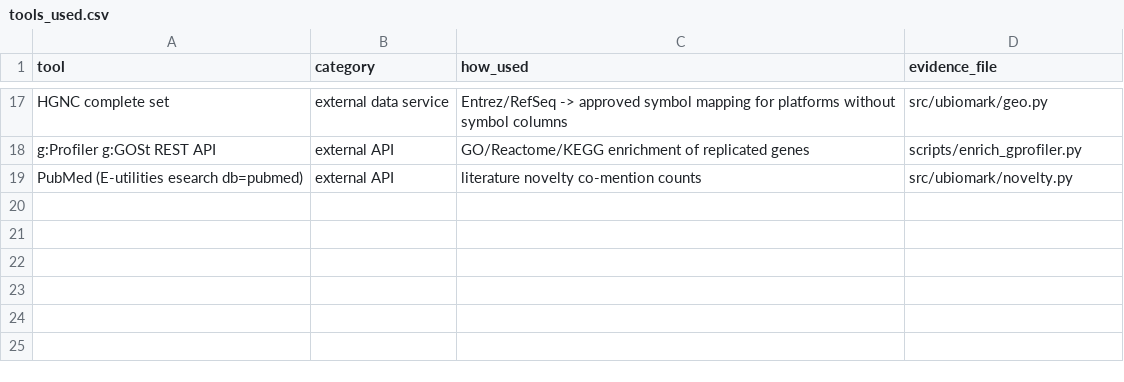
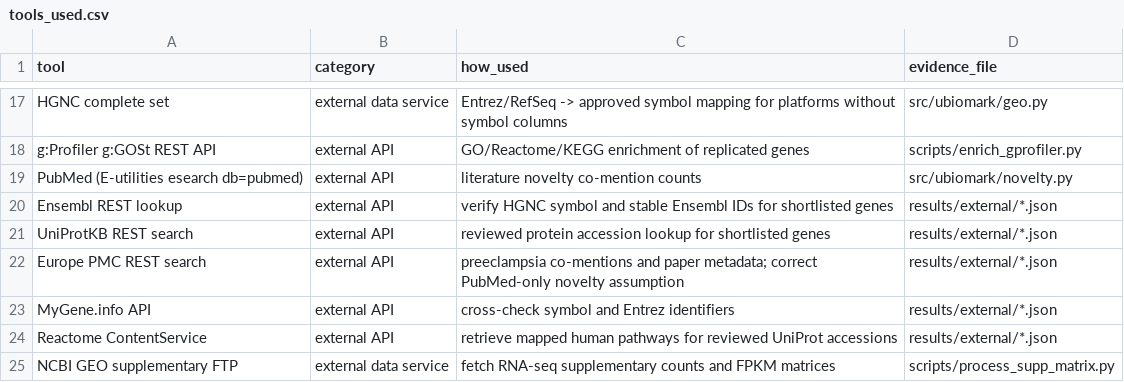
Before and after one commit to uditakankananonononono/mega27-25-biomarkers-underserved-diseases, a CSV file: results/tools_used.csv, drawn as a sheet; only a part is shown, gaps mark what is left out; the diff names each change by its address in the sheet, - before the commit and + after, or states it on an @@ line.

Commit message:
Log six genuinely used supplementary APIs and services

```diff
--- a/results/tools_used.csv
+++ b/results/tools_used.csv
+row 20: Ensembl REST lookup | external API | verify HGNC symbol and stable Ensembl IDs for shortlisted genes | results/external/*.json
+row 21: UniProtKB REST search | external API | reviewed protein accession lookup for shortlisted genes | results/external/*.json
+row 22: Europe PMC REST search | external API | preeclampsia co-mentions and paper metadata; correct PubMed-only novelty assumption | results/external/*.json
+row 23: MyGene.info API | external API | cross-check symbol and Entrez identifiers | results/external/*.json
+row 24: Reactome ContentService | external API | retrieve mapped human pathways for reviewed UniProt accessions | results/external/*.json
+row 25: NCBI GEO supplementary FTP | external data service | fetch RNA-seq supplementary counts and FPKM matrices | scripts/process_supp_matrix.py
```
